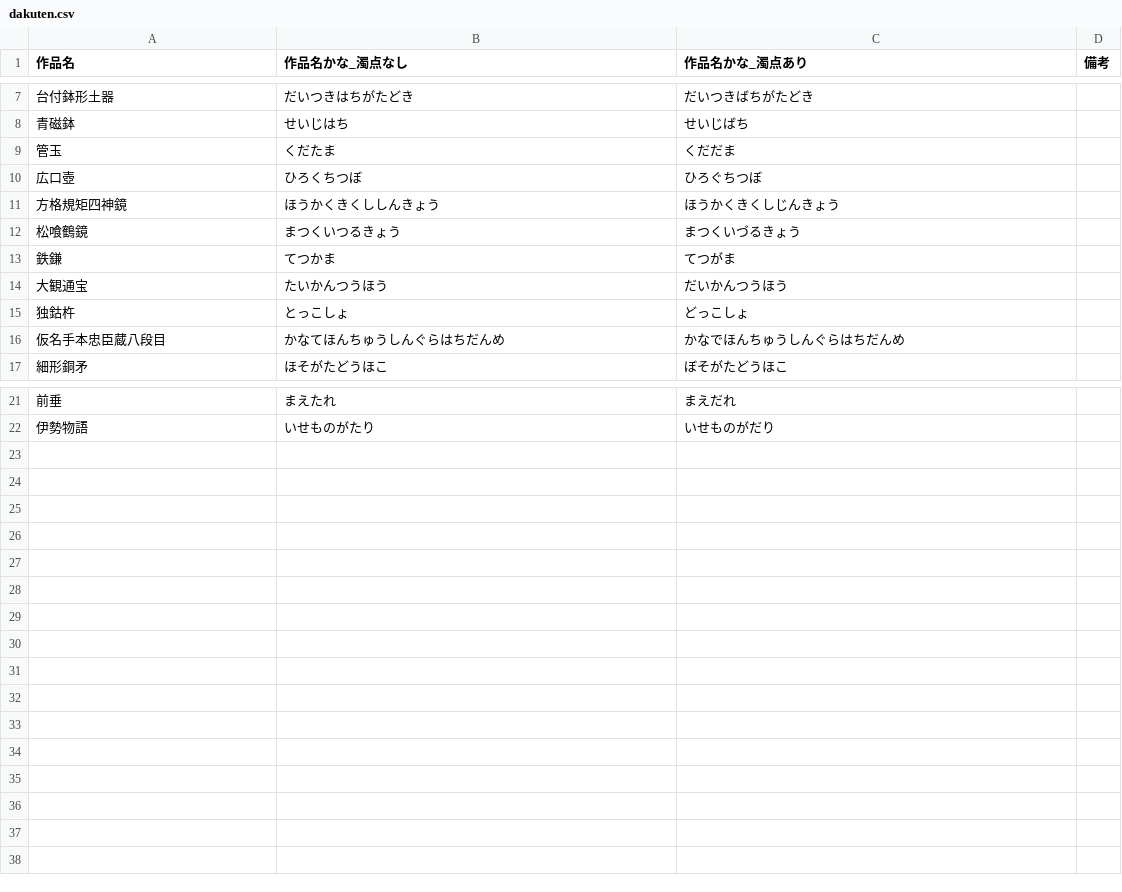
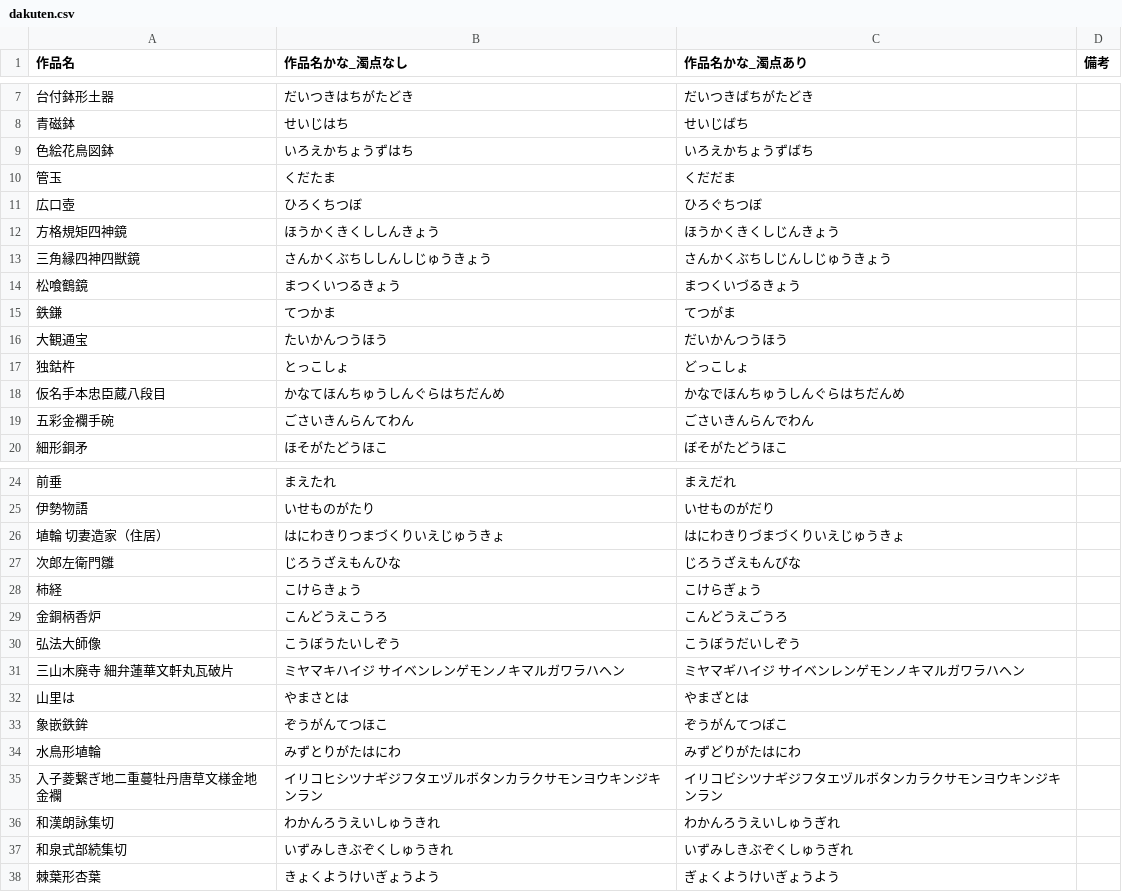
Before and after one commit to erikka-22/colbase_study, a CSV file: dakuten.csv, drawn as a sheet; only a part is shown, gaps mark what is left out; the diff names each change by its address in the sheet, - before the commit and + after, or states it on an @@ line.

```diff
--- a/dakuten.csv
+++ b/dakuten.csv
+row 9: 色絵花鳥図鉢 | いろえかちょうずはち | いろえかちょうずばち
+row 13: 三角縁四神四獣鏡 | さんかくぶちししんしじゅうきょう | さんかくぶちしじんしじゅうきょう
+row 19: 五彩金襴手碗 | ごさいきんらんてわん | ごさいきんらんでわん
+row 26: 埴輪 切妻造家（住居） | はにわきりつまづくりいえじゅうきょ | はにわきりづまづくりいえじゅうきょ
+row 27: 次郎左衛門雛 | じろうざえもんひな | じろうざえもんびな
+row 28: 柿経 | こけらきょう | こけらぎょう
+row 29: 金銅柄香炉 | こんどうえこうろ | こんどうえごうろ
+row 30: 弘法大師像 | こうぼうたいしぞう | こうぼうだいしぞう
+row 31: 三山木廃寺 細弁蓮華文軒丸瓦破片 | ミヤマキハイジ サイベンレンゲモンノキマルガワラハヘン | ミヤマギハイジ サイベンレンゲモンノキマルガワラハヘン
+row 32: 山里は | やまさとは | やまざとは
+row 33: 象嵌鉄鉾 | ぞうがんてつほこ | ぞうがんてつぼこ
+row 34: 水鳥形埴輪 | みずとりがたはにわ | みずどりがたはにわ
+row 35: 入子菱繋ぎ地二重蔓牡丹唐草文様金地金襴 | イリコヒシツナギジフタエヅルボタンカラクサモンヨウキンジキンラン | イリコビシツナギジフタエヅルボタンカラクサモンヨウキンジキンラン
+row 36: 和漢朗詠集切 | わかんろうえいしゅうきれ | わかんろうえいしゅうぎれ
+row 37: 和泉式部続集切 | いずみしきぶぞくしゅうきれ | いずみしきぶぞくしゅうぎれ
+row 38: 棘葉形杏葉 | きょくようけいぎょうよう | ぎょくようけいぎょうよう
```
Also changed, not shown: onkun.csv, 3 other files.
